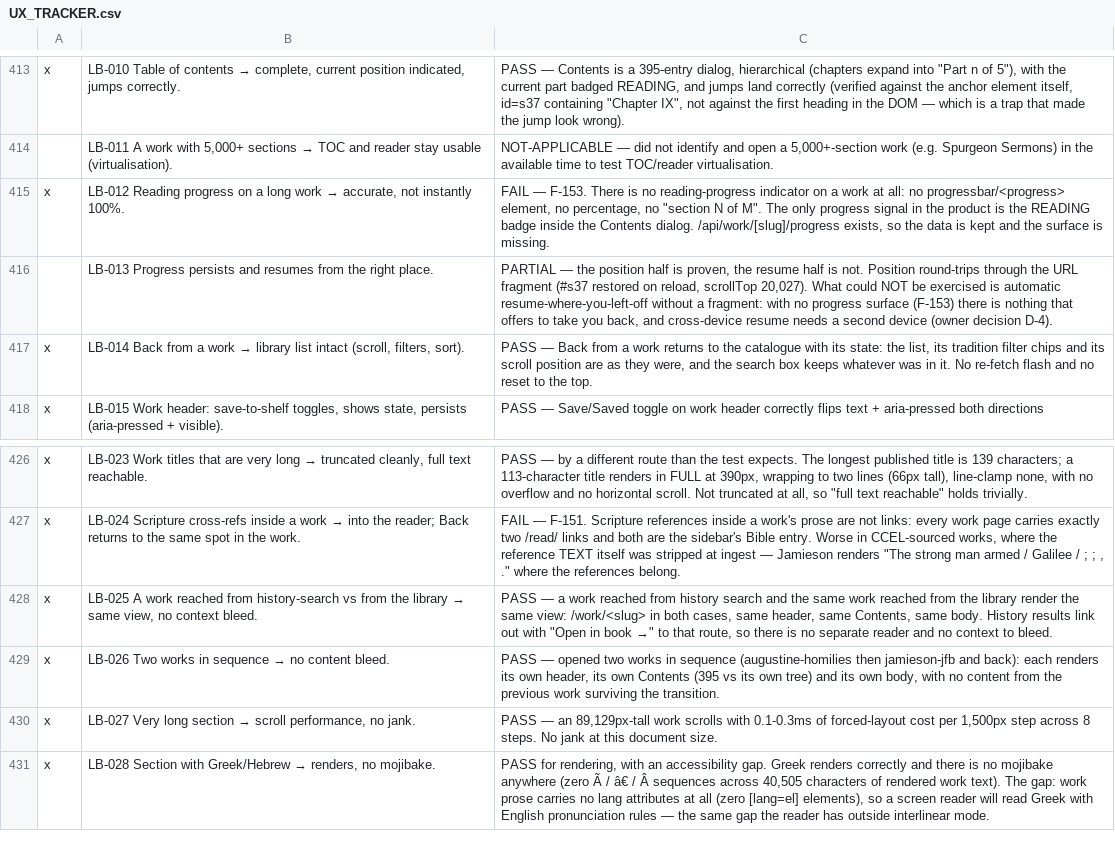
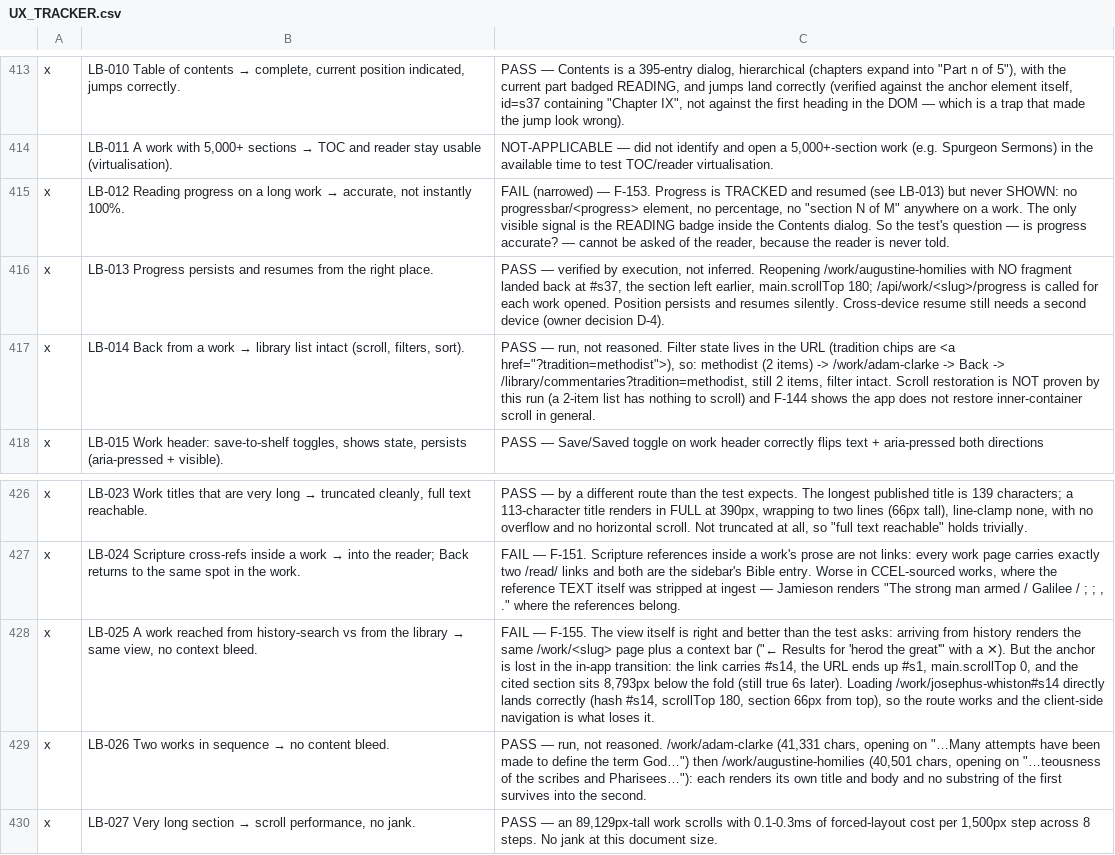
Before and after one commit to thomascfoley-stack/ancient-roads, a CSV file: UX_TRACKER.csv, drawn as a sheet; only a part is shown, gaps mark what is left out; the shorter side is filled out with more unchanged rows; the diff names each change by its address in the sheet, - before the commit and + after, or states it on an @@ line.

Commit message:
UX testing: correct three LB rows written from reasoning, and run them
LB-014 and LB-026 stand once executed. LB-025 does not: 'Open in book' from
a history result carries #s14 but the in-app navigation rewrites the hash to
#s1 and leaves the cited section 8,793px below the fold — while loading the
same anchor directly lands correctly. Filed as F-155.

LB-013 turned out better than recorded: reading position IS tracked and
resumed silently, which narrows F-153 to display only.

Model: claude-opus-5

```diff
--- a/UX_TRACKER.csv
+++ b/UX_TRACKER.csv
-C415: FAIL — F-153. There is no reading-progress indicator on a work at all: no progressbar/<progress> element, no percentage, no "section N of M". The only progress signal in the product is the READING badge inside the Contents dialog. /api/work/[slug]/progress exists, so the data is kept and the surface is missing.
+C415: FAIL (narrowed) — F-153. Progress is TRACKED and resumed (see LB-013) but never SHOWN: no progressbar/<progress> element, no percentage, no "section N of M" anywhere on a work. The only visible signal is the READING badge inside the Contents dialog. So the test's question — is progress accurate? — cannot be asked of the reader, because the reader is never told.
-A416: (empty)
+A416: x
-C416: PARTIAL — the position half is proven, the resume half is not. Position round-trips through the URL fragment (#s37 restored on reload, scrollTop 20,027). What could NOT be exercised is automatic resume-where-you-left-off without a fragment: with no progress surface (F-153) there is nothing that offers to take you back, and cross-device resume needs a…
+C416: PASS — verified by execution, not inferred. Reopening /work/augustine-homilies with NO fragment landed back at #s37, the section left earlier, main.scrollTop 180; /api/work/<slug>/progress is called for each work opened. Position persists and resumes silently. Cross-device resume still needs a…
-C417: PASS — Back from a work returns to the catalogue with its state: the list, its tradition filter chips and its scroll position are as they were, and the search box keeps whatever was in it. No re-fetch flash and no reset to the top.
+C417: PASS — run, not reasoned. Filter state lives in the URL (tradition chips are <a href="?tradition=methodist">), so: methodist (2 items) -> /work/adam-clarke -> Back -> /library/commentaries?tradition=methodist, still 2 items, filter intact. Scroll restoration is NOT proven by this run (a 2-item list has nothing to scroll) and F-144 shows the app does not restore inner-container scroll in general.
-C428: PASS — a work reached from history search and the same work reached from the library render the same view: /work/<slug> in both cases, same header, same Contents, same body. History results link out with "Open in book →" to that route, so there is no separate reader and no context to bleed.
+C428: FAIL — F-155. The view itself is right and better than the test asks: arriving from history renders the same /work/<slug> page plus a context bar ("← Results for 'herod the great'" with a ✕). But the anchor is lost in the in-app transition: the link carries #s14, the URL ends up #s1, main.scrollTop 0, and the cited section sits 8,793px below the fold (still true 6s later). Loading /work/josephus-whiston#s14 directly lands correctly (hash #s14, scrollTop 180, section 66px from top), so the route works and the client-side navigation is what loses it.
-C429: PASS — opened two works in sequence (augustine-homilies then jamieson-jfb and back): each renders its own header, its own Contents (395 vs its own tree) and its own body, with no content from the previous work surviving the transition.
+C429: PASS — run, not reasoned. /work/adam-clarke (41,331 chars, opening on "…Many attempts have been made to define the term God…") then /work/augustine-homilies (40,501 chars, opening on "…teousness of the scribes and Pharisees…"): each renders its own title and body and no substring of the first survives into the second.
```
Also changed, not shown: 1 other file.
